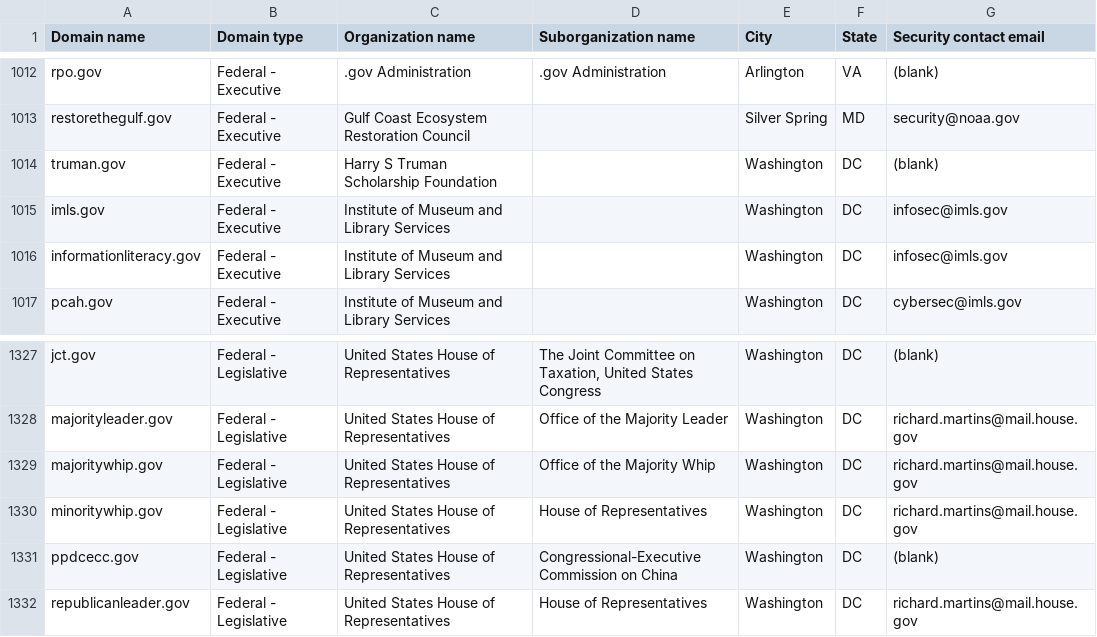
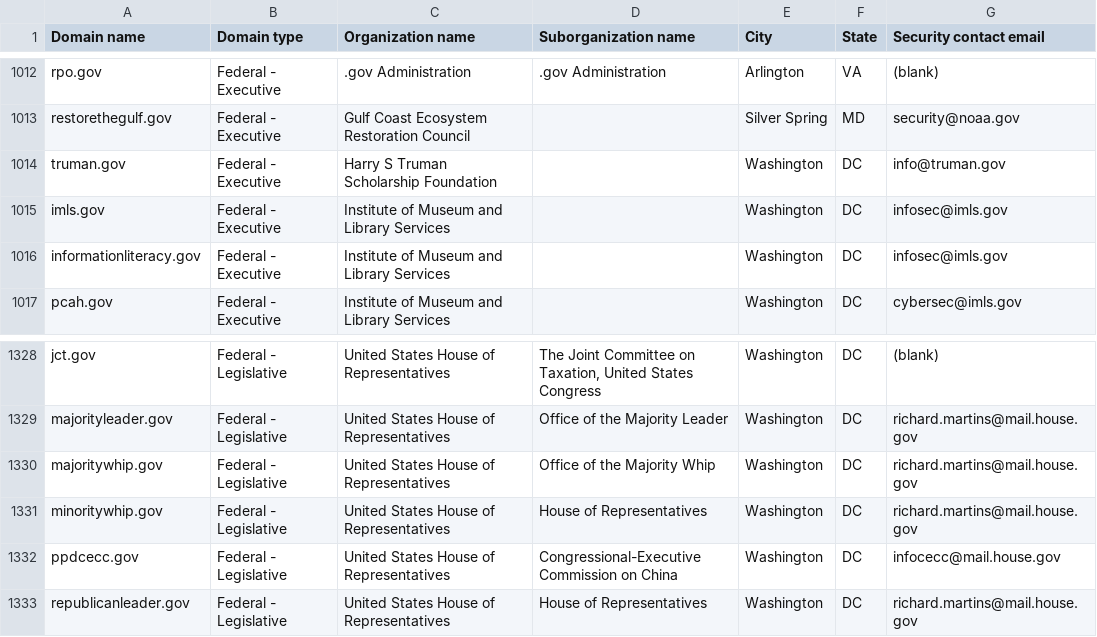
Before and after one commit to zandercymatics/dotgov-data, a CSV file: current-federal.csv, drawn as a sheet; only a part is shown, gaps mark what is left out; the diff covers the shown part only.

```diff
--- a/current-federal.csv
+++ b/current-federal.csv
@@ -1013,3 +1013,3 @@ rpo.gov,Federal - Executive,.gov Administration,.gov Administration,Arlington,VA
 restorethegulf.gov,Federal - Executive,Gulf Coast Ecosystem Restoration Council,,Silver Spring,MD,security@noaa.gov
-truman.gov,Federal - Executive,Harry S Truman Scholarship Foundation,,Washington,DC,(blank)
+truman.gov,Federal - Executive,Harry S Truman Scholarship Foundation,,Washington,DC,info@truman.gov
 imls.gov,Federal - Executive,Institute of Museum and Library Services,,Washington,DC,infosec@imls.gov
@@ -1330,3 +1331,3 @@ majoritywhip.gov,Federal - Legislative,United States House of Representatives,Of
 minoritywhip.gov,Federal - Legislative,United States House of Representatives,House of Representatives,Washington,DC,richard.martins@mail.house.gov
-ppdcecc.gov,Federal - Legislative,United States House of Representatives,Congressional-Executive Commission on China,Washington,DC,(blank)
+ppdcecc.gov,Federal - Legislative,United States House of Representatives,Congressional-Executive Commission on China,Washington,DC,infocecc@mail.house.gov
 republicanleader.gov,Federal - Legislative,United States House of Representatives,House of Representatives,Washington,DC,richard.martins@mail.house.gov
```
Also changed, not shown: 2 added rows, 1 removed row and 2 edited cells elsewhere in this file, 1 other file.
